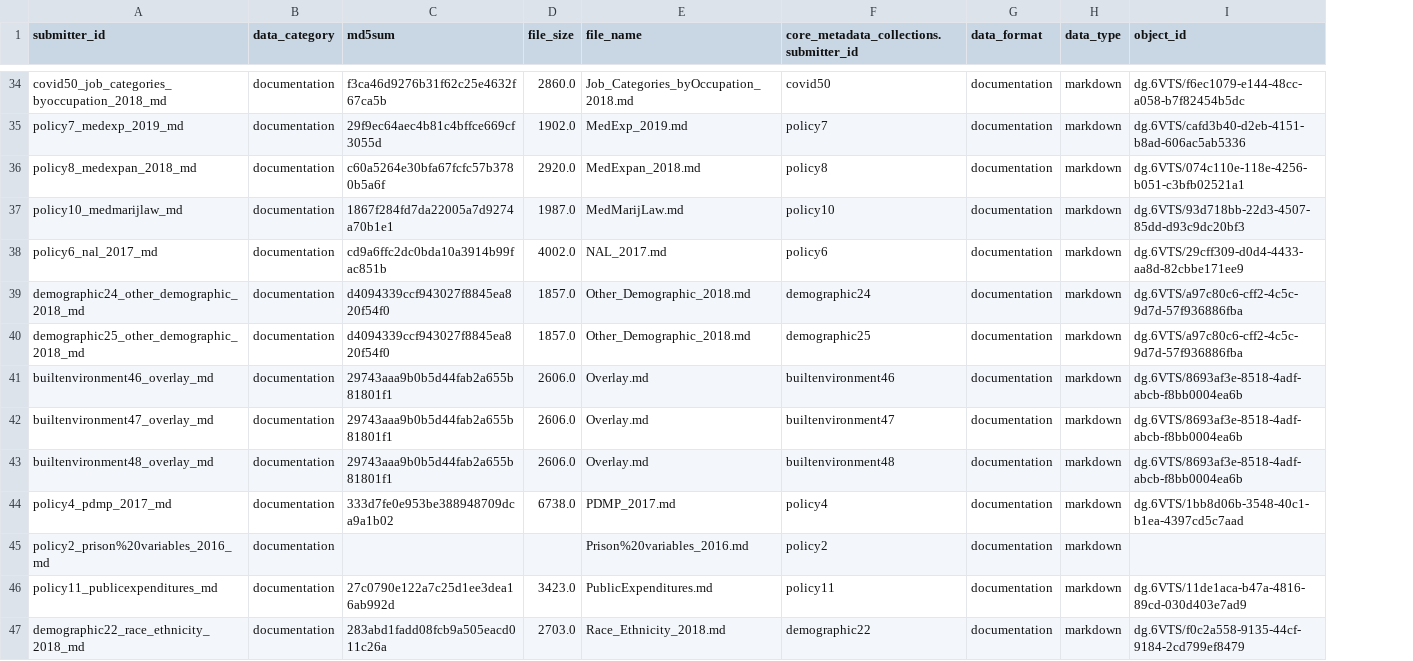
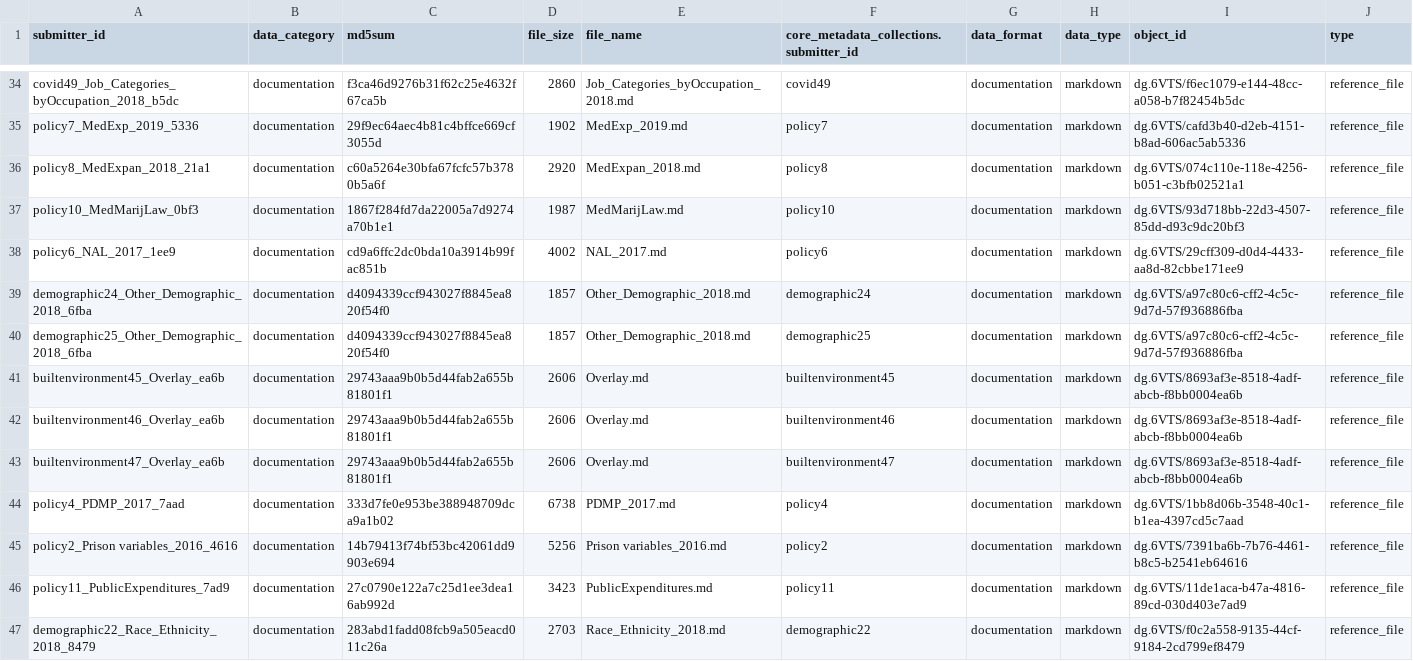
Before and after one commit to jcoin-maarc/oeps-jdc, a TSV file: metadata/reference_md_df.tsv, drawn as a sheet; only a part is shown, gaps mark what is left out; the diff covers the shown part only; the diff names each change by its address in the sheet, - before the commit and + after, or states it on an @@ line.

```diff
--- a/metadata/reference_md_df.tsv
+++ b/metadata/reference_md_df.tsv
+column J (type), rows 34-47: all reference_file
-A34 (submitter_id): covid50_job_categories_byoccupation_2018_md
+A34 (submitter_id): covid49_Job_Categories_byOccupation_2018_b5dc
-D34 (file_size): 2860.0
+D34 (file_size): 2860
-F34: covid50
+F34: covid49
-A35 (submitter_id): policy7_medexp_2019_md
+A35 (submitter_id): policy7_MedExp_2019_5336
-D35 (file_size): 1902.0
+D35 (file_size): 1902
-A36 (submitter_id): policy8_medexpan_2018_md
+A36 (submitter_id): policy8_MedExpan_2018_21a1
-D36 (file_size): 2920.0
+D36 (file_size): 2920
-A37 (submitter_id): policy10_medmarijlaw_md
+A37 (submitter_id): policy10_MedMarijLaw_0bf3
-D37 (file_size): 1987.0
+D37 (file_size): 1987
-A38 (submitter_id): policy6_nal_2017_md
+A38 (submitter_id): policy6_NAL_2017_1ee9
-D38 (file_size): 4002.0
+D38 (file_size): 4002
-A39 (submitter_id): demographic24_other_demographic_2018_md
+A39 (submitter_id): demographic24_Other_Demographic_2018_6fba
-D39:D40 (file_size): 1857.0
+D39:D40 (file_size): 1857
-A40 (submitter_id): demographic25_other_demographic_2018_md
+A40 (submitter_id): demographic25_Other_Demographic_2018_6fba
-A41 (submitter_id): builtenvironment46_overlay_md
+A41 (submitter_id): builtenvironment45_Overlay_ea6b
-D41:D43 (file_size): 2606.0
+D41:D43 (file_size): 2606
-F41: builtenvironment46
+F41: builtenvironment45
-A42 (submitter_id): builtenvironment47_overlay_md
+A42 (submitter_id): builtenvironment46_Overlay_ea6b
-F42: builtenvironment47
+F42: builtenvironment46
-A43 (submitter_id): builtenvironment48_overlay_md
+A43 (submitter_id): builtenvironment47_Overlay_ea6b
-F43: builtenvironment48
+F43: builtenvironment47
-A44 (submitter_id): policy4_pdmp_2017_md
+A44 (submitter_id): policy4_PDMP_2017_7aad
-D44 (file_size): 6738.0
+D44 (file_size): 6738
-A45 (submitter_id): policy2_prison%20variables_2016_md
+A45 (submitter_id): policy2_Prison variables_2016_4616
-C45 (md5sum): (empty)
+C45 (md5sum): 14b79413f74bf53bc42061dd9903e694
-D45 (file_size): (empty)
+D45 (file_size): 5256
-E45 (file_name): Prison%20variables_2016.md
+E45 (file_name): Prison variables_2016.md
-I45 (object_id): (empty)
+I45 (object_id): dg.6VTS/7391ba6b-7b76-4461-b8c5-b2541eb64616
-A46 (submitter_id): policy11_publicexpenditures_md
+A46 (submitter_id): policy11_PublicExpenditures_7ad9
-D46 (file_size): 3423.0
+D46 (file_size): 3423
-A47 (submitter_id): demographic22_race_ethnicity_2018_md
+A47 (submitter_id): demographic22_Race_Ethnicity_2018_8479
-D47 (file_size): 2703.0
+D47 (file_size): 2703
```
Also changed, not shown: 1 removed row and 91 edited cells elsewhere in this file, metadata/core_metadata_collection.tsv, 2 other files.
